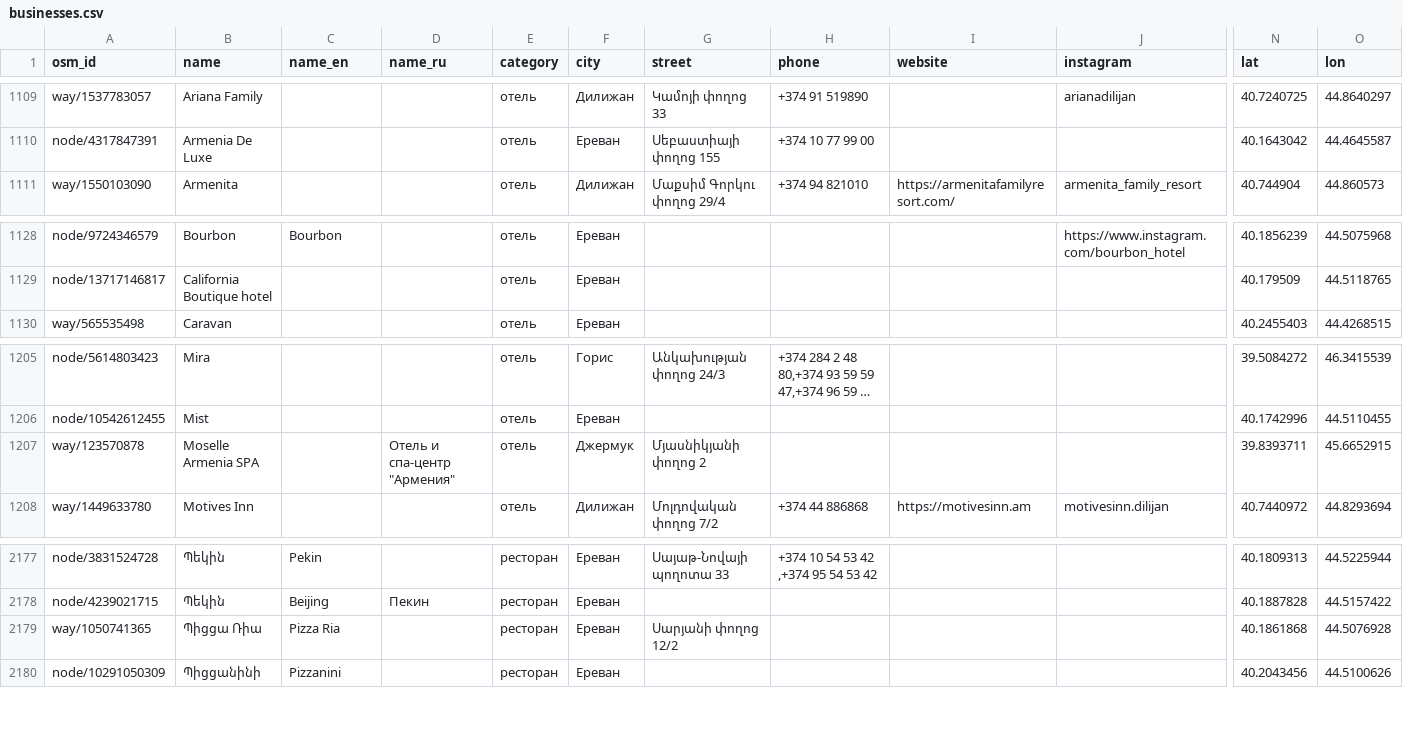
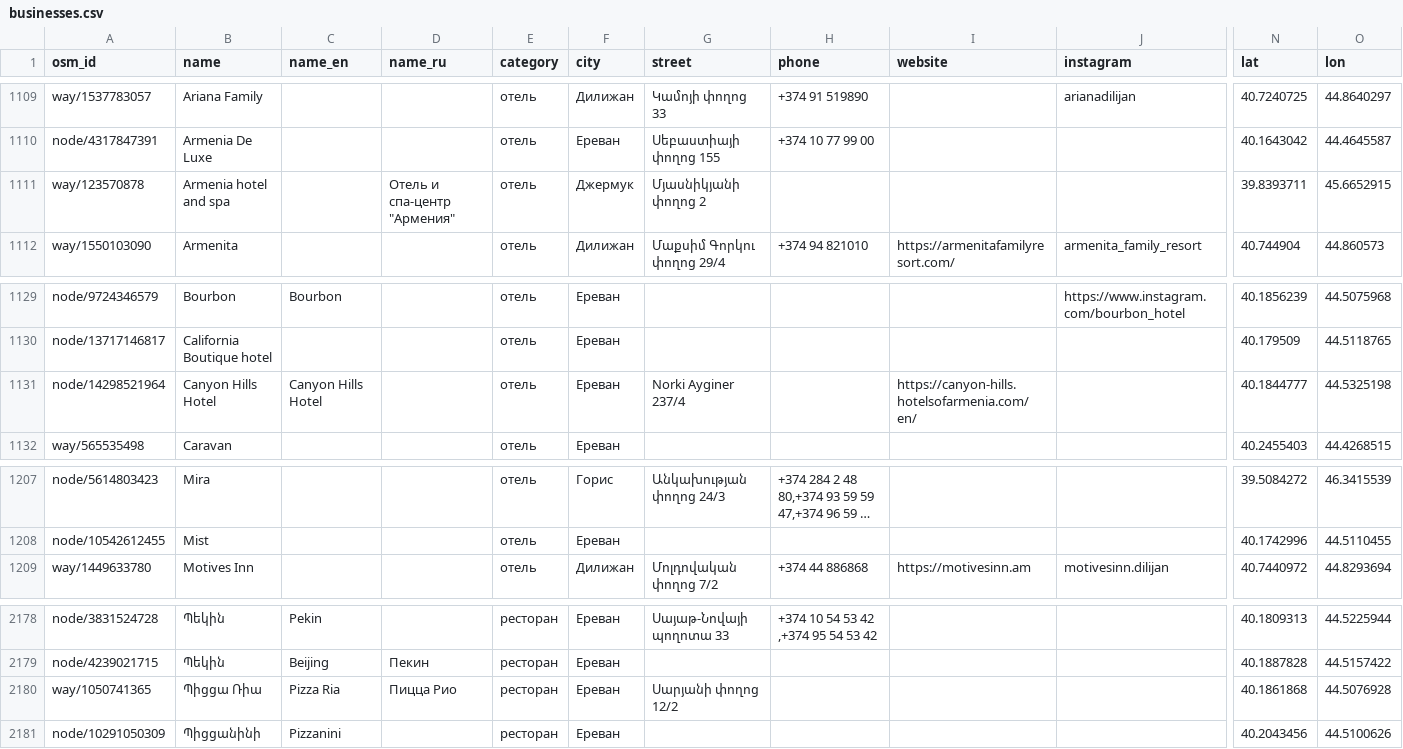
Before and after one commit to 790azat/prospecting, a CSV file: data/businesses.csv, drawn as a sheet; only a part is shown, gaps mark what is left out; long unchanged cells end in …; removed rows and columns are numbered as before the commit, all else as after; rows hold the shown columns only; the diff names each change by its address in the sheet, - before the commit and + after, or states it on an @@ line.

```diff
--- a/data/businesses.csv
+++ b/data/businesses.csv
+row 1111: way/123570878 | Armenia hotel and spa |  | Отель и спа-центр "Армения" | отель | Джермук | Մյասնիկյանի փողոց 2 |  |  |  | 39.8393711 | 45.6652915
+row 1131: node/14298521964 | Canyon Hills Hotel | Canyon Hills Hotel |  | отель | Ереван | Norki Ayginer 237/4 |  | https://canyon-hills.hotelsofarmenia.com/en/ |  | 40.1844777 | 44.5325198
-row 1207: way/123570878 | Moselle Armenia SPA |  | Отель и спа-центр "Армения" | отель | Джермук | Մյասնիկյանի փողոց 2 |  |  |  | 39.8393711 | 45.6652915
-D2180 (name_ru): (empty)
+D2180 (name_ru): Пицца Рио
```
Also changed, not shown: data/audit_cache.csv.
